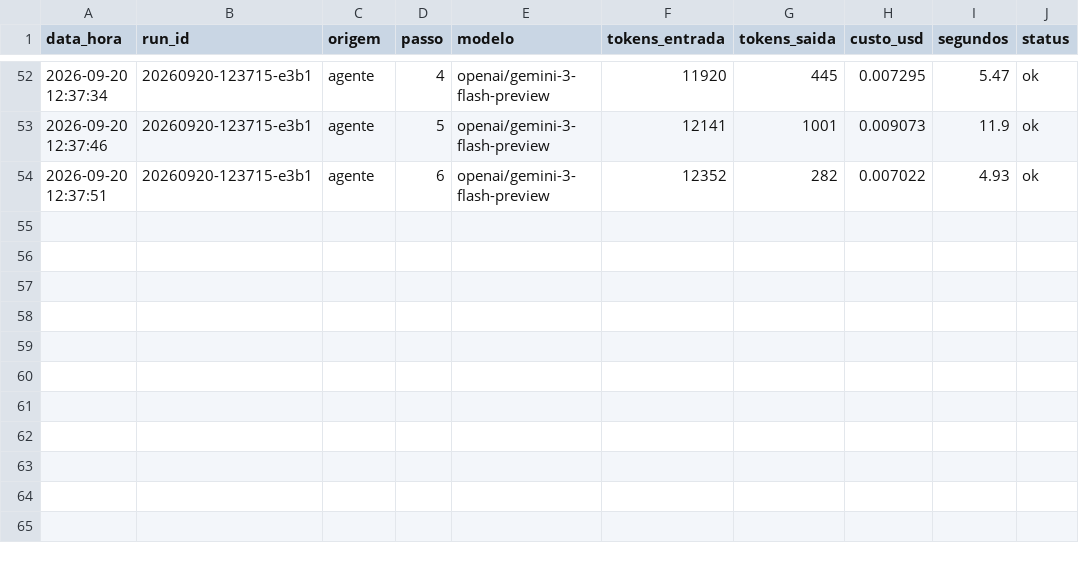
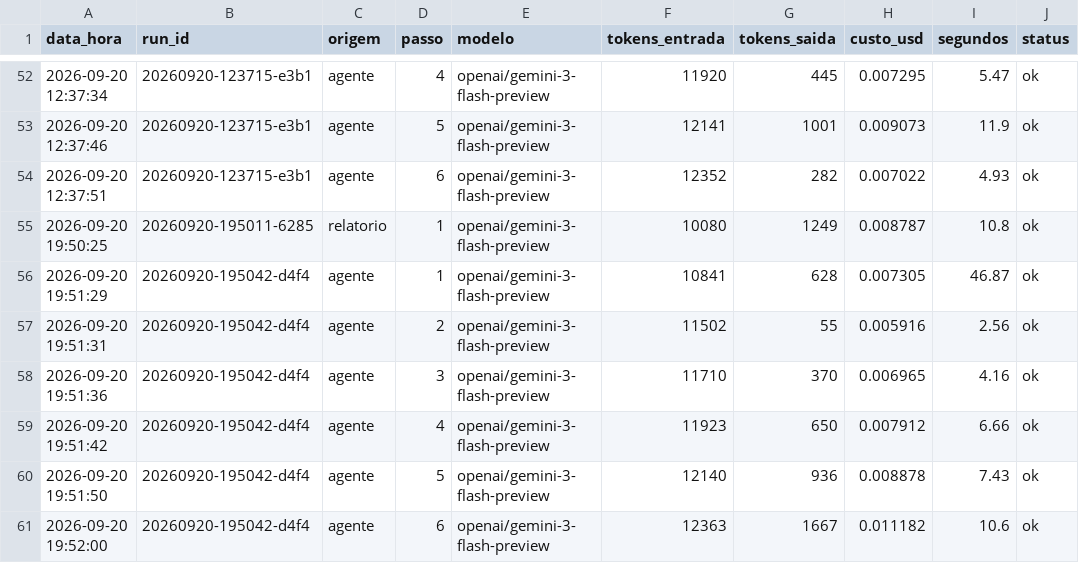
Before and after one commit to Tr3dade/Case_elo, a CSV file: prototipo/prompts/uso_api.csv, drawn as a sheet; only a part is shown, gaps mark what is left out.

Commit message:
Atualização prompts

```diff
--- a/prototipo/prompts/uso_api.csv
+++ b/prototipo/prompts/uso_api.csv
@@ -54 +54,8 @@ data_hora,run_id,origem,passo,modelo,tokens_entrada,tokens_saida,custo_usd,segun
 2026-09-20 12:37:51,20260920-123715-e3b1,agente,6,openai/gemini-3-flash-preview,12352,282,0.007022,4.93,ok
+2026-09-20 19:50:25,20260920-195011-6285,relatorio,1,openai/gemini-3-flash-preview,10080,1249,0.008787,10.8,ok
+2026-09-20 19:51:29,20260920-195042-d4f4,agente,1,openai/gemini-3-flash-preview,10841,628,0.007305,46.87,ok
+2026-09-20 19:51:31,20260920-195042-d4f4,agente,2,openai/gemini-3-flash-preview,11502,55,0.005916,2.56,ok
+2026-09-20 19:51:36,20260920-195042-d4f4,agente,3,openai/gemini-3-flash-preview,11710,370,0.006965,4.16,ok
+2026-09-20 19:51:42,20260920-195042-d4f4,agente,4,openai/gemini-3-flash-preview,11923,650,0.007912,6.66,ok
+2026-09-20 19:51:50,20260920-195042-d4f4,agente,5,openai/gemini-3-flash-preview,12140,936,0.008878,7.43,ok
+2026-09-20 19:52:00,20260920-195042-d4f4,agente,6,openai/gemini-3-flash-preview,12363,1667,0.011182,10.6,ok
```
Also changed, not shown: 1 other file.
